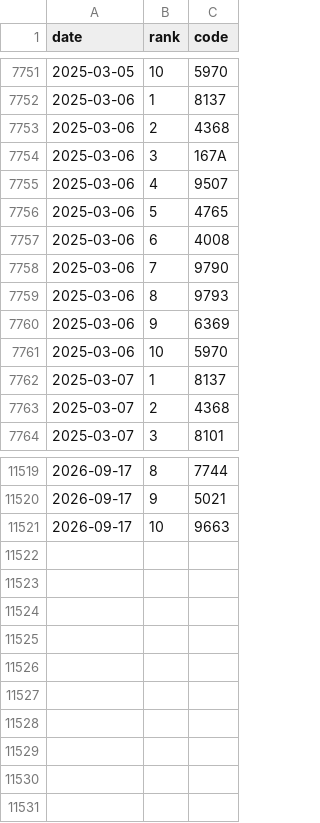
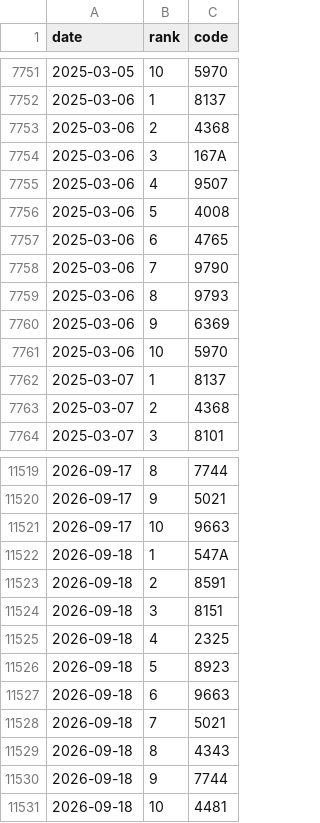
Before and after one commit to hiroto-k0306/kabu-b2, a CSV file: data/processed/b3l/daily_picks.csv, drawn as a sheet; only a part is shown, gaps mark what is left out.

```diff
--- a/data/processed/b3l/daily_picks.csv
+++ b/data/processed/b3l/daily_picks.csv
@@ -7755,4 +7755,4 @@
 "2025-03-06","4","9507"
-"2025-03-06","5","4765"
-"2025-03-06","6","4008"
+"2025-03-06","5","4008"
+"2025-03-06","6","4765"
 "2025-03-06","7","9790"
@@ -11521 +11521,11 @@
 "2026-09-17","10","9663"
+"2026-09-18","1","547A"
+"2026-09-18","2","8591"
+"2026-09-18","3","8151"
+"2026-09-18","4","2325"
+"2026-09-18","5","8923"
+"2026-09-18","6","9663"
+"2026-09-18","7","5021"
+"2026-09-18","8","4343"
+"2026-09-18","9","7744"
+"2026-09-18","10","4481"
```
Also changed, not shown: data/processed/b3l/daily_picks_top5.csv, data/processed/combo/mix_each5.csv, 19 other files.
